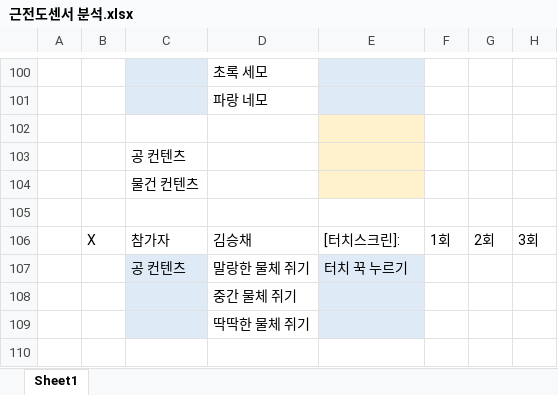
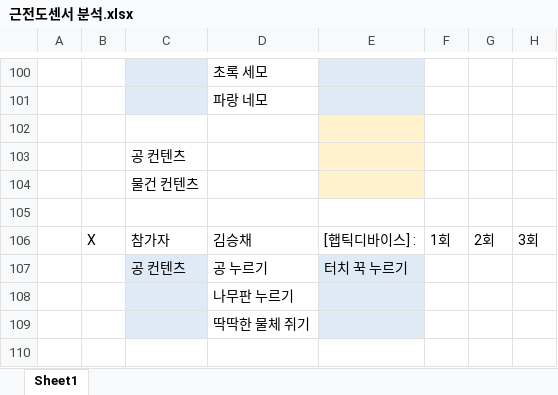
Before and after one commit to Betmoong/Metaverse_Lab, an Excel workbook: 근전도센서 분석.xlsx, sheet Sheet1, drawn as a sheet; only a part is shown, gaps mark what is left out; values as stored, in another font and other column widths than the file's, no borders; the diff names each change by its address in the sheet, - before the commit and + after, or states it on an @@ line.

```diff
--- a/근전도센서 분석.xlsx (sheet Sheet1)
+++ b/근전도센서 분석.xlsx (sheet Sheet1)
-E106: [터치스크린]:
+E106: [햅틱디바이스] :
-D107: 말랑한 물체 쥐기
+D107: 공 누르기
-D108: 중간 물체 쥐기
+D108: 나무판 누르기
```
Also changed, not shown: 1 other file.
